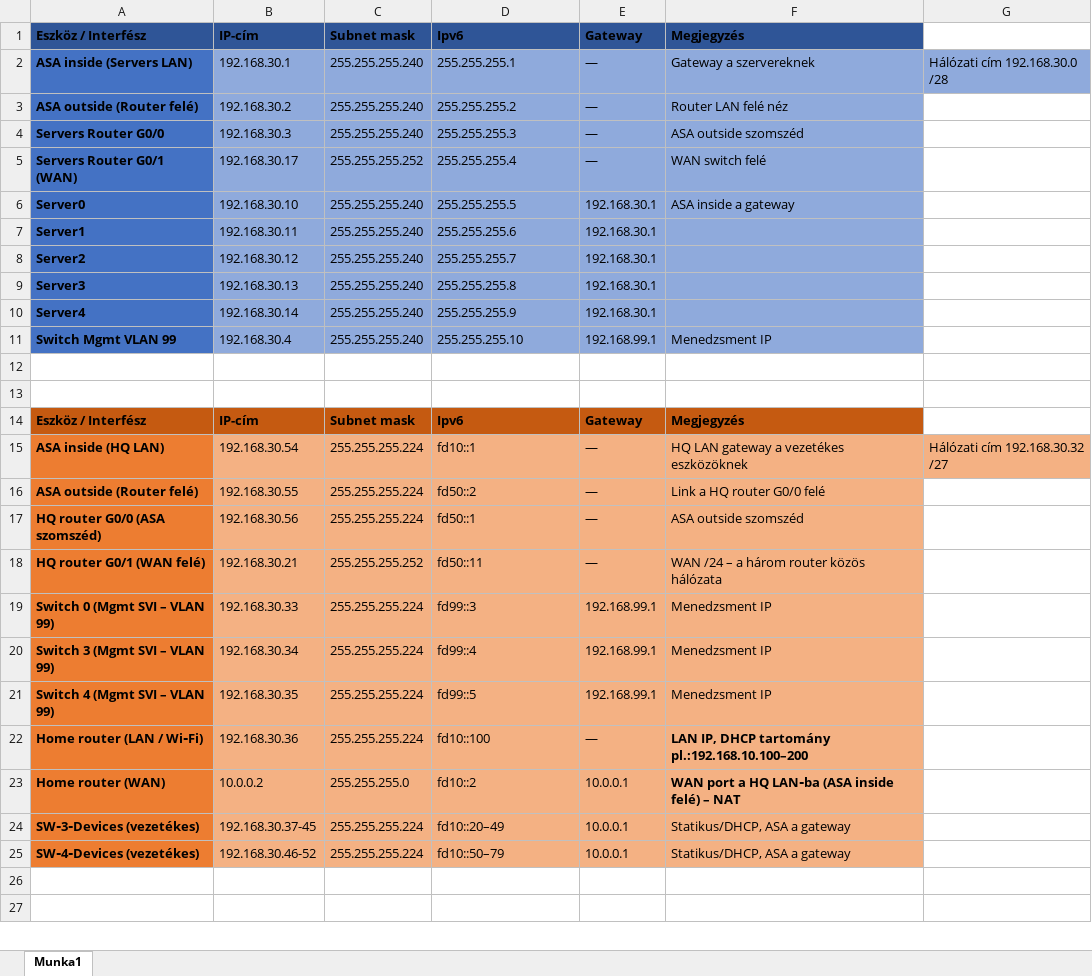
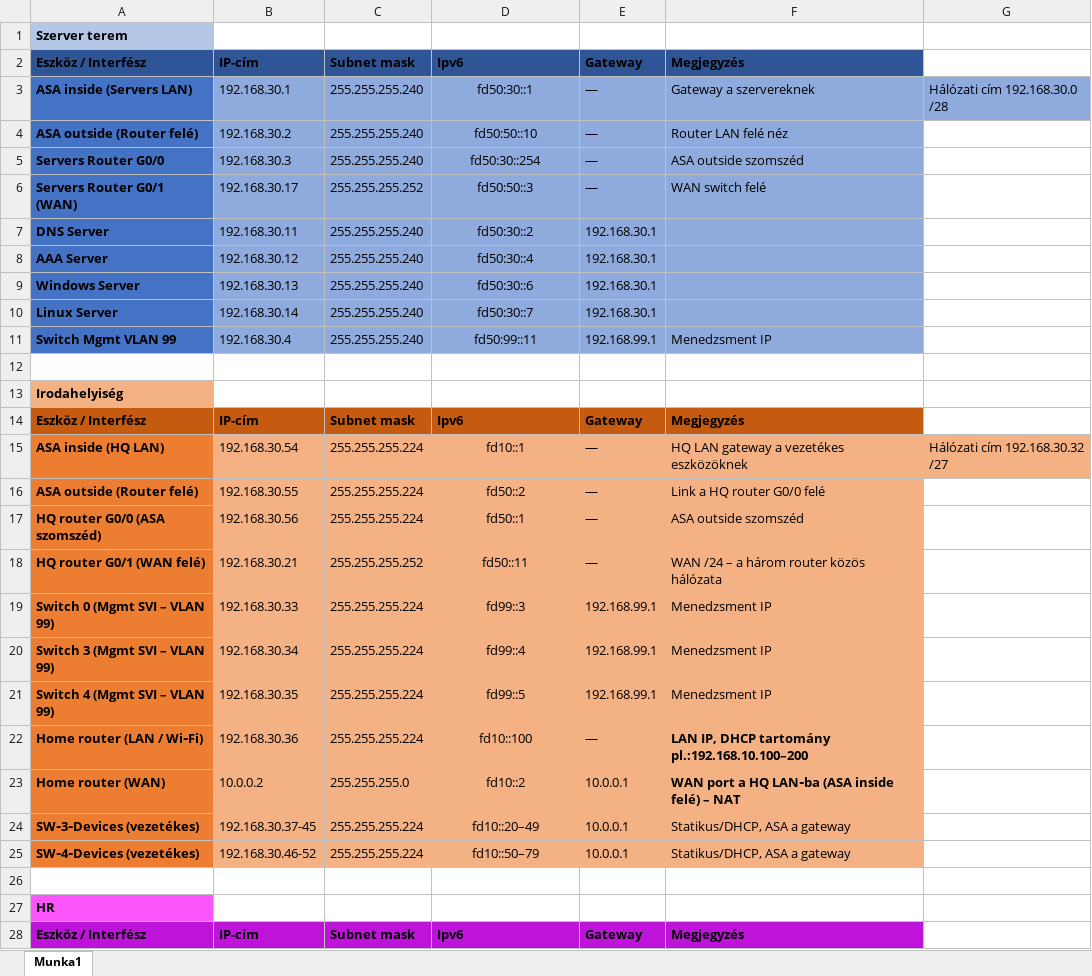
Before and after one commit to halasznoel/Vizsgaremek, an Excel workbook: Packet Tracer/VLSM.xlsx, sheet Munka1, drawn as a sheet; only a part is shown; the shorter side is filled out with more unchanged rows; values as stored, in another font and other column widths than the file's, no borders; removed rows and columns are numbered as before the commit, all else as after; the diff covers the shown part only; the diff names each change by its address in the sheet, - before the commit and + after, or states it on an @@ line.

```diff
--- a/Packet Tracer/VLSM.xlsx (sheet Munka1)
+++ b/Packet Tracer/VLSM.xlsx (sheet Munka1)
+row 1: Szerver terem
-D3: 255.255.255.1
+D3: fd50:30::1
-D3:D6 alignment: left
+D3:D6 alignment: center
-D4: 255.255.255.2
+D4: fd50:50::10
-D5: 255.255.255.3
+D5: fd50:30::254
-D6: 255.255.255.4
+D6: fd50:50::3
-row 6: Server0 | 192.168.30.10 | 255.255.255.240 | 255.255.255.5 | 192.168.30.1 | ASA inside a gateway
-A7: Server1
+A7: DNS Server
-D7: 255.255.255.6
+D7: fd50:30::2
-D7:D11 alignment: left
+D7:D11 alignment: center
-A8: Server2
+A8: AAA Server
-D8: 255.255.255.7
+D8: fd50:30::4
-A9: Server3
+A9: Windows Server
-D9: 255.255.255.8
+D9: fd50:30::6
-A10: Server4
+A10: Linux Server
-D10: 255.255.255.9
+D10: fd50:30::7
-D11: 255.255.255.10
+D11: fd50:99::11
-A13: (empty)
+A13: Irodahelyiség
-A13 fill: none
+A13 fill: #F4B183
-D15:D25 alignment: left
+D15:D25 alignment: center
+row 27: HR
```
Also changed, not shown: 9 added rows, 10 removed rows, 7 edited cells and cell formats elsewhere in this sheet, 2 other files.
